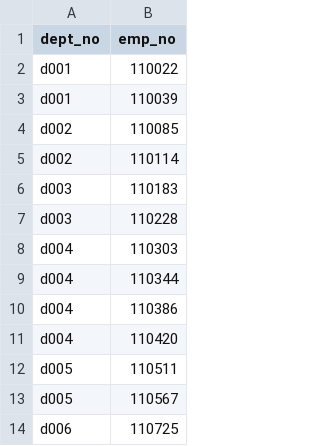
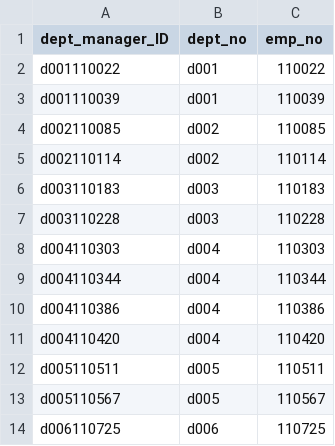
Before and after one commit to JOYCEJULIEN/sql-challenge, a CSV file: EmployeeSQL/data/dept_manager.csv, drawn as a sheet; only a part is shown; the diff names each change by its address in the sheet, - before the commit and + after, or states it on an @@ line.

```diff
--- a/EmployeeSQL/data/dept_manager.csv
+++ b/EmployeeSQL/data/dept_manager.csv
+column A (dept_manager_ID), rows 2-14: d001110022 | d001110039 | d002110085 | d002110114 | d003110183 | d003110228 | d004110303 | d004110344 | d004110386 | d004110420 | d005110511 | d005110567 | d006110725
```
Also changed, not shown: 5 other files.
